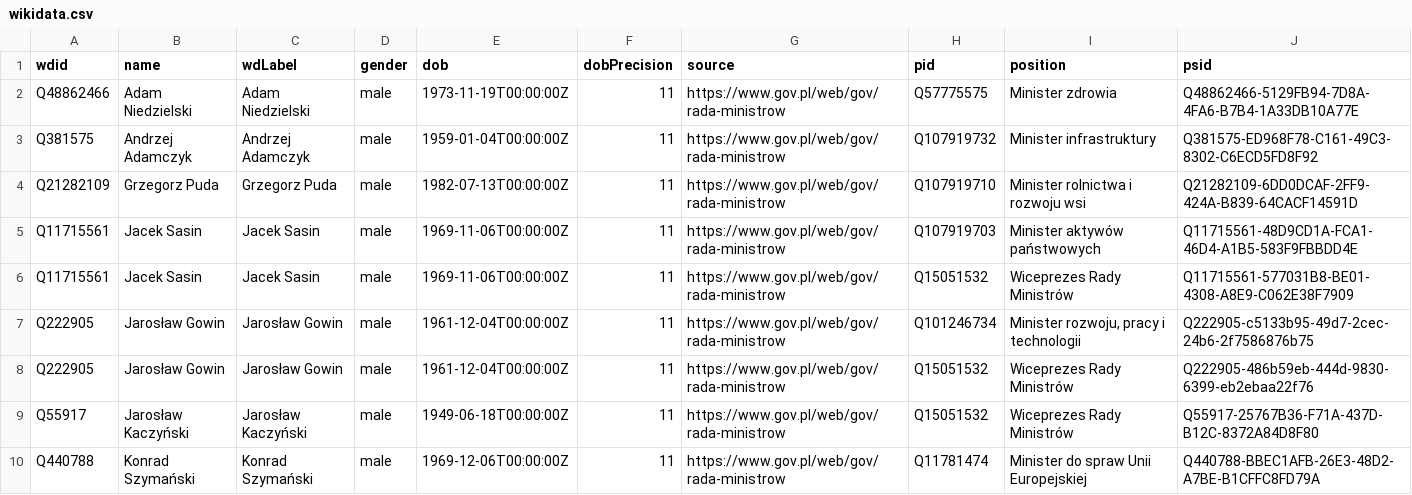
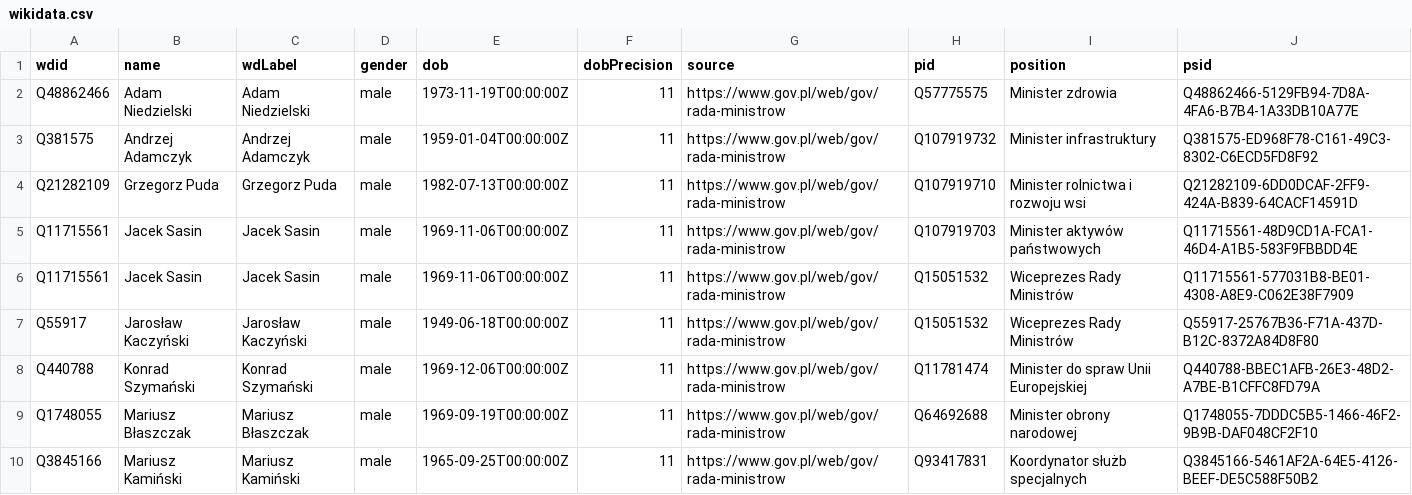
Before and after one commit to every-politician-scrapers/poland-cabinet, a CSV file: data/wikidata.csv, drawn as a sheet; only a part is shown; the shorter side is filled out with more unchanged rows; the diff names each change by its address in the sheet, - before the commit and + after, or states it on an @@ line.

Commit message:
refresh data

```diff
--- a/data/wikidata.csv
+++ b/data/wikidata.csv
-row 7: Q222905 | Jarosław Gowin | Jarosław Gowin | male | 1961-12-04T00:00:00Z | 11 | https://www.gov.pl/web/gov/rada-ministrow | Q101246734 | Minister rozwoju, pracy i technologii | Q222905-c5133b95-49d7-2cec-24b6-2f7586876b75
-row 8: Q222905 | Jarosław Gowin | Jarosław Gowin | male | 1961-12-04T00:00:00Z | 11 | https://www.gov.pl/web/gov/rada-ministrow | Q15051532 | Wiceprezes Rady Ministrów | Q222905-486b59eb-444d-9830-6399-eb2ebaa22f76
```
Also changed, not shown: 1 other file.
